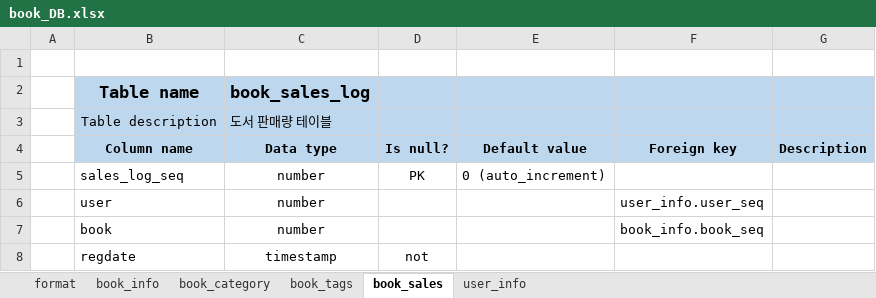
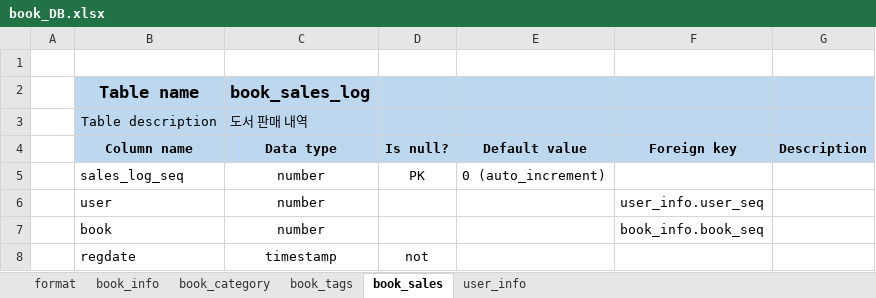
Before and after one commit to kevin0309/Cowork_Project_2021, an Excel workbook: references/doc/book_DB.xlsx, sheet book_sales, drawn as a sheet; values as stored, in another font and other column widths than the file's, no borders; the diff names each change by its address in the sheet, - before the commit and + after, or states it on an @@ line.

Commit message:
Update book_DB.xlsx
오타 수정

```diff
--- a/references/doc/book_DB.xlsx (sheet book_sales)
+++ b/references/doc/book_DB.xlsx (sheet book_sales)
-C3 (Data type): 도서 판매량 테이블
+C3 (Data type): 도서 판매 내역
```
Also changed, not shown: sheet user_info.
